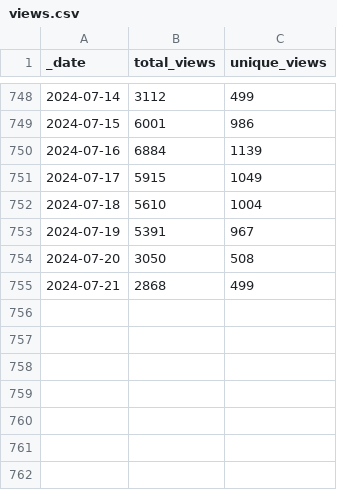
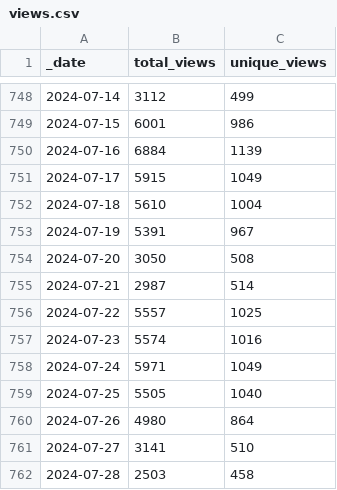
Before and after one commit to svekars/test-stats, a CSV file: traffic/views.csv, drawn as a sheet; only a part is shown, gaps mark what is left out.

```diff
--- a/traffic/views.csv
+++ b/traffic/views.csv
@@ -754,2 +754,9 @@ _date,total_views,unique_views
 2024-07-20,3050,508
-2024-07-21,2868,499
+2024-07-21,2987,514
+2024-07-22,5557,1025
+2024-07-23,5574,1016
+2024-07-24,5971,1049
+2024-07-25,5505,1040
+2024-07-26,4980,864
+2024-07-27,3141,510
+2024-07-28,2503,458
```
Also changed, not shown: traffic/clones.csv, 1 other file.
